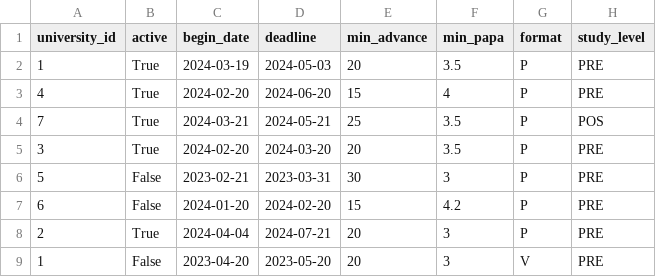
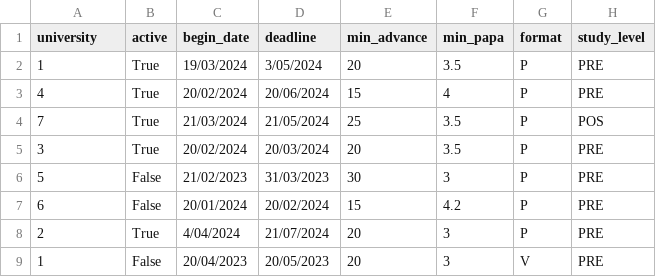
Before and after one commit to JavierTarazona06/ORIUN_back, a CSV file: django_project/data/data_csv/call_data.csv, drawn as a sheet; only a part is shown; the diff names each change by its address in the sheet, - before the commit and + after, or states it on an @@ line.

Commit message:
Change name university_id to university2

```diff
--- a/django_project/data/data_csv/call_data.csv
+++ b/django_project/data/data_csv/call_data.csv
-A1: university_id
+A1: university
-C2 (begin_date): 2024-03-19
+C2 (begin_date): 19/03/2024
-D2 (deadline): 2024-05-03
+D2 (deadline): 3/05/2024
-C3 (begin_date): 2024-02-20
+C3 (begin_date): 20/02/2024
-D3 (deadline): 2024-06-20
+D3 (deadline): 20/06/2024
-C4 (begin_date): 2024-03-21
+C4 (begin_date): 21/03/2024
-D4 (deadline): 2024-05-21
+D4 (deadline): 21/05/2024
-C5 (begin_date): 2024-02-20
+C5 (begin_date): 20/02/2024
-D5 (deadline): 2024-03-20
+D5 (deadline): 20/03/2024
-C6 (begin_date): 2023-02-21
+C6 (begin_date): 21/02/2023
-D6 (deadline): 2023-03-31
+D6 (deadline): 31/03/2023
-C7 (begin_date): 2024-01-20
+C7 (begin_date): 20/01/2024
-D7 (deadline): 2024-02-20
+D7 (deadline): 20/02/2024
-C8 (begin_date): 2024-04-04
+C8 (begin_date): 4/04/2024
-D8 (deadline): 2024-07-21
+D8 (deadline): 21/07/2024
-C9 (begin_date): 2023-04-20
+C9 (begin_date): 20/04/2023
-D9 (deadline): 2023-05-20
+D9 (deadline): 20/05/2023
```
Also changed, not shown: 1 other file.
